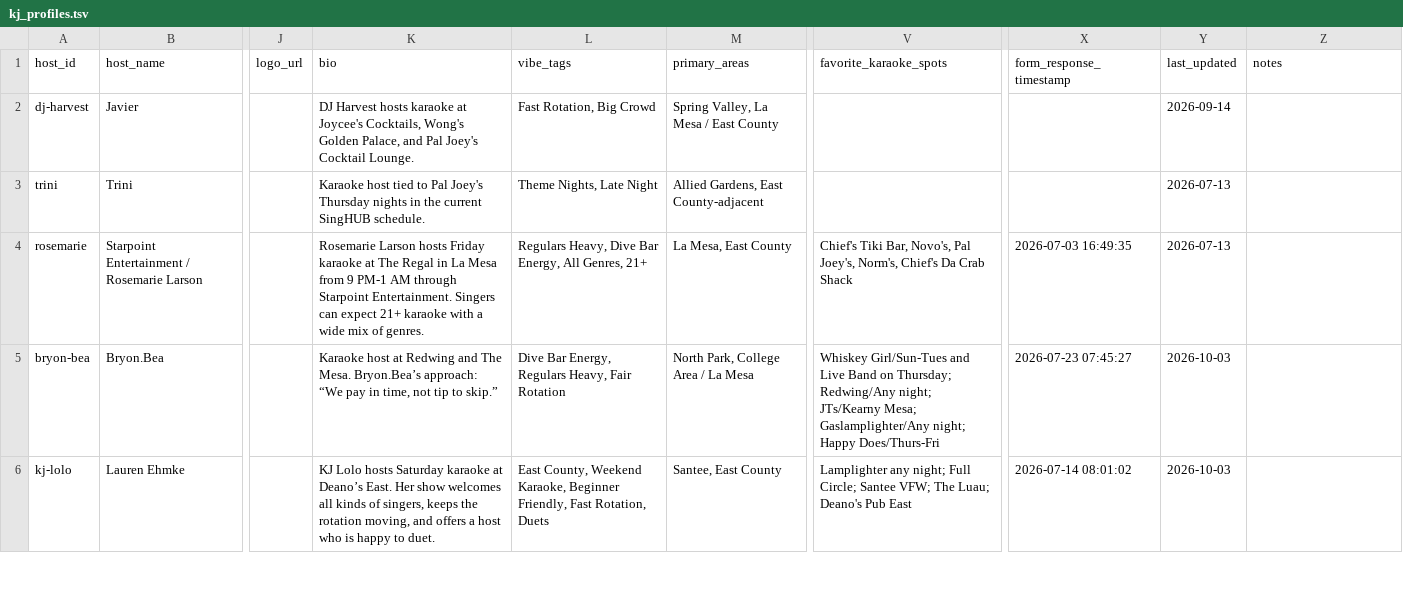
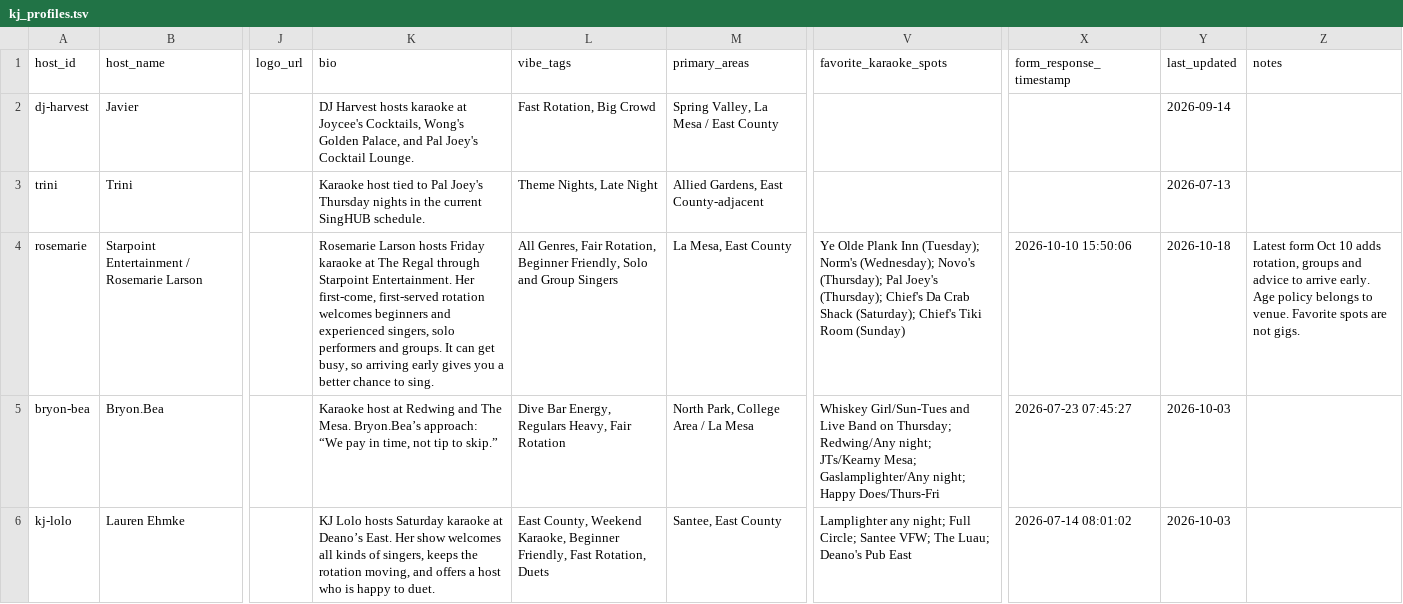
Before and after one commit to whiteinkcreates/singhub, a TSV file: public/data/kj_profiles.tsv, drawn as a sheet; only a part is shown, gaps mark what is left out; the diff covers the shown part only; the diff names each change by its address in the sheet, - before the commit and + after, or states it on an @@ line.

Commit message:
Reconcile updated KJ form submissions with canonical profiles (#428)

```diff
--- a/public/data/kj_profiles.tsv
+++ b/public/data/kj_profiles.tsv
-K4 (bio): …The Regal in La Mesa from 9 PM-1 AM through Starpoint Entertainment. Singers can expect 21+ karaoke with a wide mix of genres.
+K4 (bio): …The Regal through Starpoint Entertainment. Her first-come, first-served rotation welcomes beginners and experienced singers, solo performers and groups. It can get busy, so arriving early gives you a better chance to sing.
-L4 (vibe_tags): Regulars Heavy, Dive Bar Energy, All Genres, 21+
+L4 (vibe_tags): All Genres, Fair Rotation, Beginner Friendly, Solo and Group Singers
-V4 (favorite_karaoke_spots): Chief's Tiki Bar, Novo's, Pal Joey's, Norm's, Chief's Da Crab Shack
+V4 (favorite_karaoke_spots): Ye Olde Plank Inn (Tuesday); Norm's (Wednesday); Novo's (Thursday); Pal Joey's (Thursday); Chief's Da Crab Shack (Saturday); Chief's Tiki Room (Sunday)
-X4 (form_response_timestamp): 2026-07-03 16:49:35
+X4 (form_response_timestamp): 2026-10-10 15:50:06
-Y4 (last_updated): 2026-07-13
+Y4 (last_updated): 2026-10-18
-Z4 (notes): (empty)
+Z4 (notes): Latest form Oct 10 adds rotation, groups and advice to arrive early. Age policy belongs to venue. Favorite spots are not gigs.
```
Also changed, not shown: 18 edited cells elsewhere in this file.
